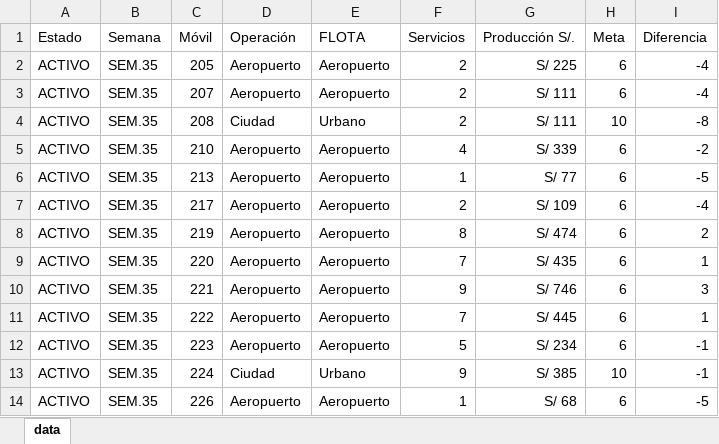
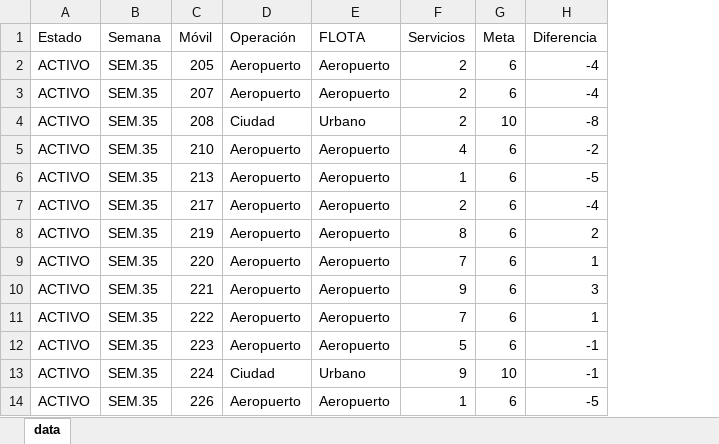
Before and after one commit to Rencou4/visualizador-datos, an Excel workbook: data.xlsx, sheet data, drawn as a sheet; only a part is shown; values as stored, in another font and other column widths than the file's, no borders; the diff names each change by its address in the sheet, - before the commit and + after, or states it on an @@ line.

Commit message:
Reemplazar data.xlsx

```diff
--- a/data.xlsx (sheet data)
+++ b/data.xlsx (sheet data)
-column G (Producción S/.), rows 2-14: S/ 225 | S/ 111 | S/ 111 | S/ 339 | S/ 77 | S/ 109 | S/ 474 | S/ 435 | S/ 746 | S/ 445 | S/ 234 | S/ 385 | S/ 68
```
